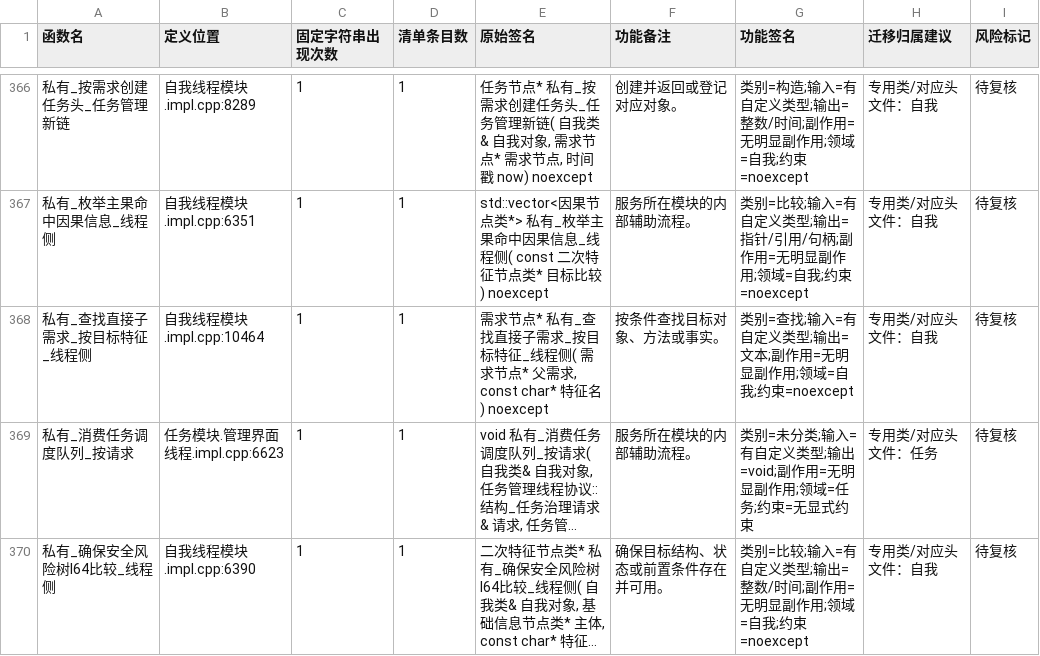
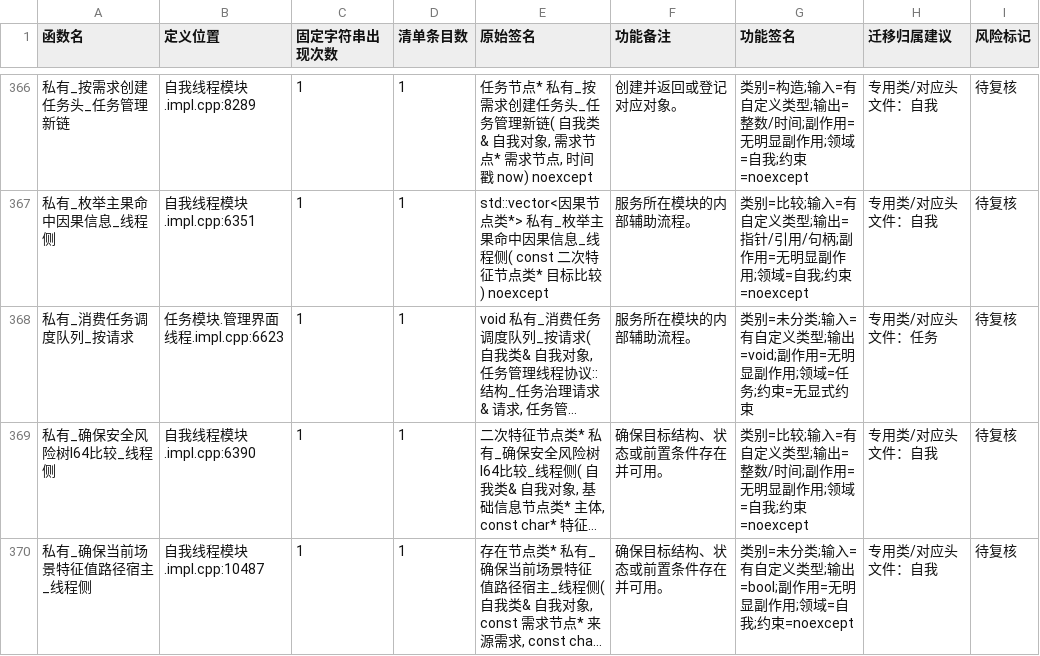
Before and after one commit to chunhaizh-cyber/Birthplace-of-digital-civilization, a TSV file: 实施记录/20260618_函数去重_无调用候选清单.tsv, drawn as a sheet; only a part is shown, gaps mark what is left out; the shorter side is filled out with more unchanged rows; long unchanged cells end in …; the diff names each change by its address in the sheet, - before the commit and + after, or states it on an @@ line.

```diff
--- a/实施记录/20260618_函数去重_无调用候选清单.tsv
+++ b/实施记录/20260618_函数去重_无调用候选清单.tsv
-row 368: 私有_查找直接子需求_按目标特征_线程侧 | 自我线程模块.impl.cpp:10464 | 1 | 1 | 需求节点* 私有_查找直接子需求_按目标特征_线程侧( 需求节点* 父需求, const char* 特征名) noexcept | 按条件查找目标对象、方法或事实。 | 类别=查找;输入=有自定义类型;输出=文本;副作用=无明显副作用;领域=自我;约束=noexcept | 专用类/对应头文件：自我 | 待复核
```
Also changed, not shown: 5 other files.
